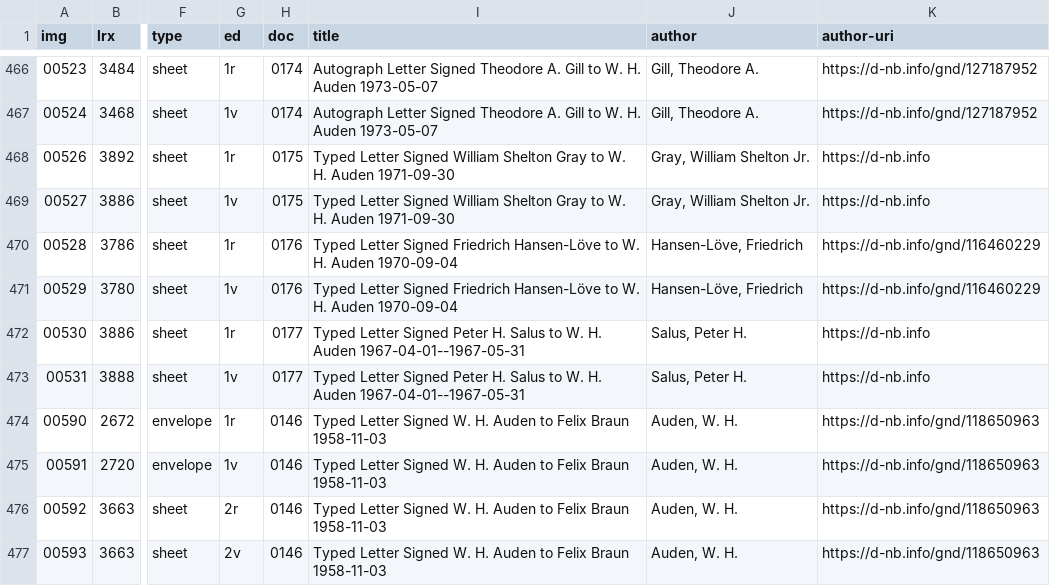
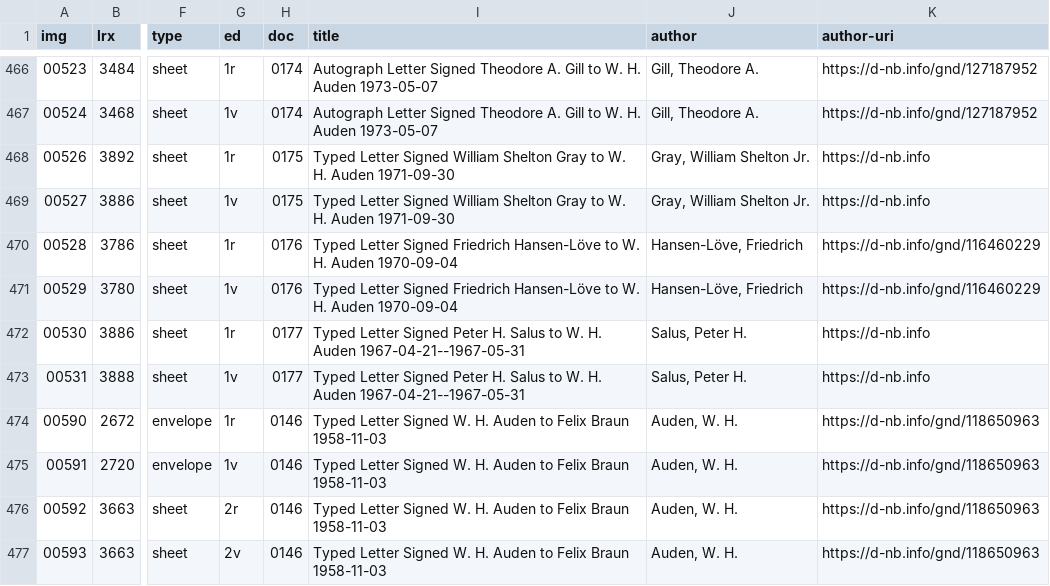
Before and after one commit to auden-in-austria-digital/aad-data, a CSV file: metadata/csv/input_img_id.csv, drawn as a sheet; only a part is shown, gaps mark what is left out; the diff names each change by its address in the sheet, - before the commit and + after, or states it on an @@ line.

Commit message:
change metadata for images 00530-00531

```diff
--- a/metadata/csv/input_img_id.csv
+++ b/metadata/csv/input_img_id.csv
-I472:I473 (title): …H. Auden 1967-04-01--1967-05-31
+I472:I473 (title): …H. Auden 1967-04-21--1967-05-31
```
